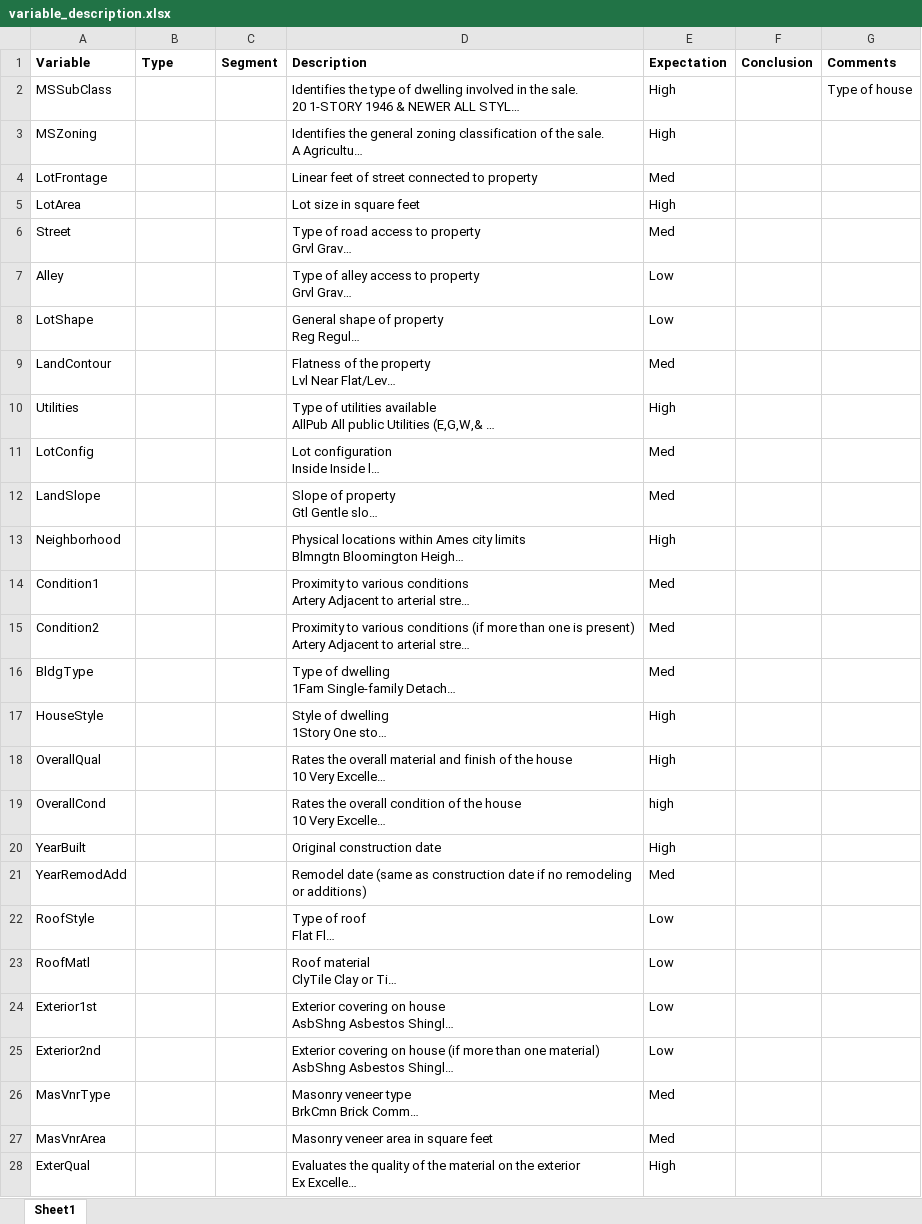
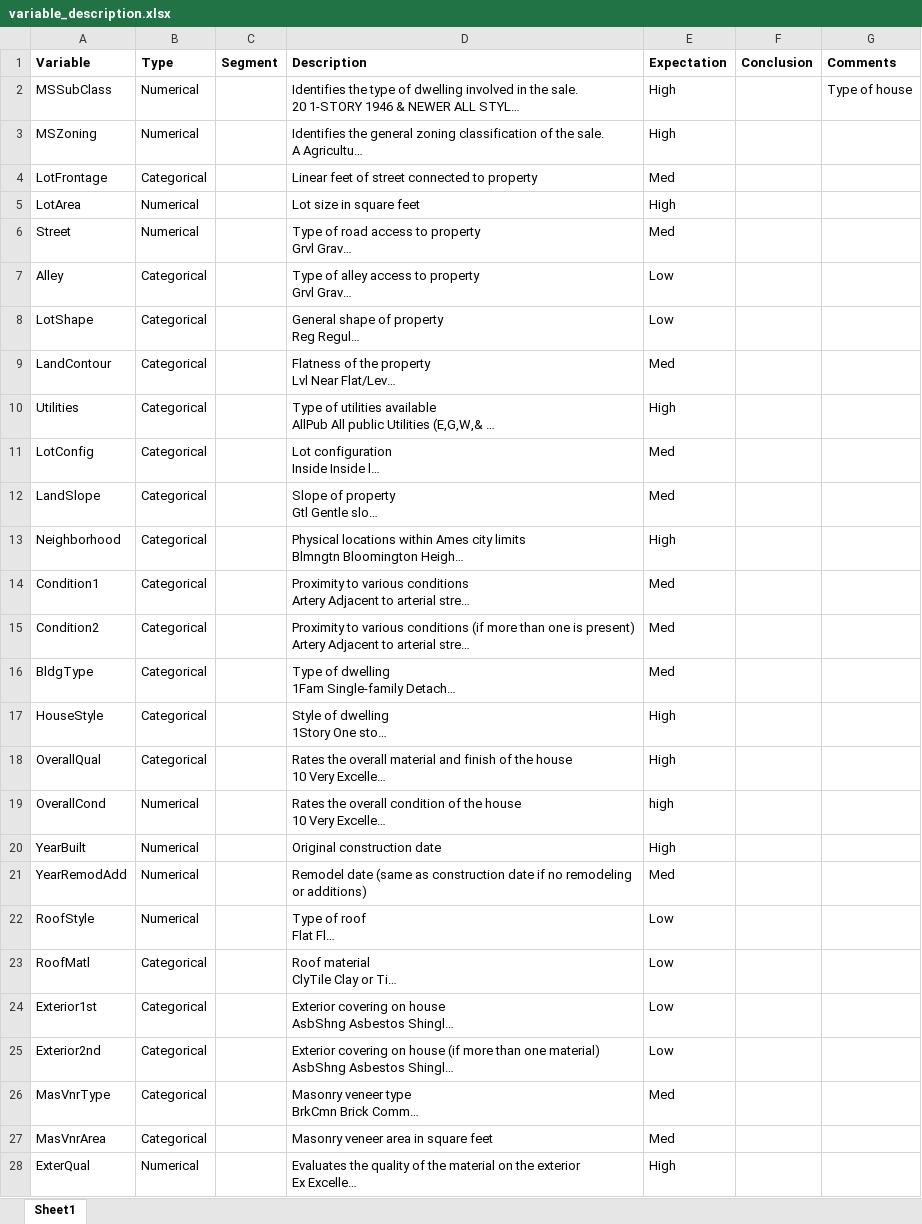
Before and after one commit to guilhermemarson/udacity, an Excel workbook: ames_house_prices/documentation/variable_description.xlsx, sheet Sheet1, drawn as a sheet; only a part is shown; long unchanged cells end in …; values as stored, in another font and other column widths than the file's, no borders; the diff covers the shown part only; the diff names each change by its address in the sheet, - before the commit and + after, or states it on an @@ line.

```diff
--- a/ames_house_prices/documentation/variable_description.xlsx (sheet Sheet1)
+++ b/ames_house_prices/documentation/variable_description.xlsx (sheet Sheet1)
-B2:B3 (Type): (empty)
+B2:B3 (Type): Numerical
-B4 (Type): (empty)
+B4 (Type): Categorical
-B5:B6 (Type): (empty)
+B5:B6 (Type): Numerical
-B7:B18 (Type): (empty)
+B7:B18 (Type): Categorical
-B19:B22 (Type): (empty)
+B19:B22 (Type): Numerical
-B23:B27 (Type): (empty)
+B23:B27 (Type): Categorical
-B28 (Type): (empty)
+B28 (Type): Numerical
```
Also changed, not shown: 2 added rows and 52 edited cells elsewhere in this sheet, 1 other file.
